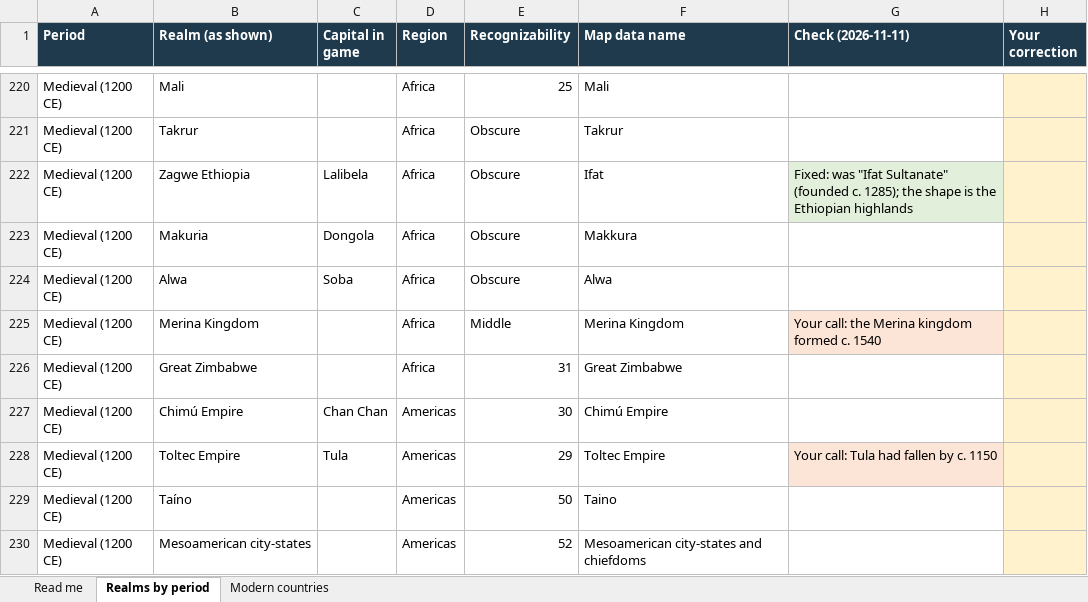
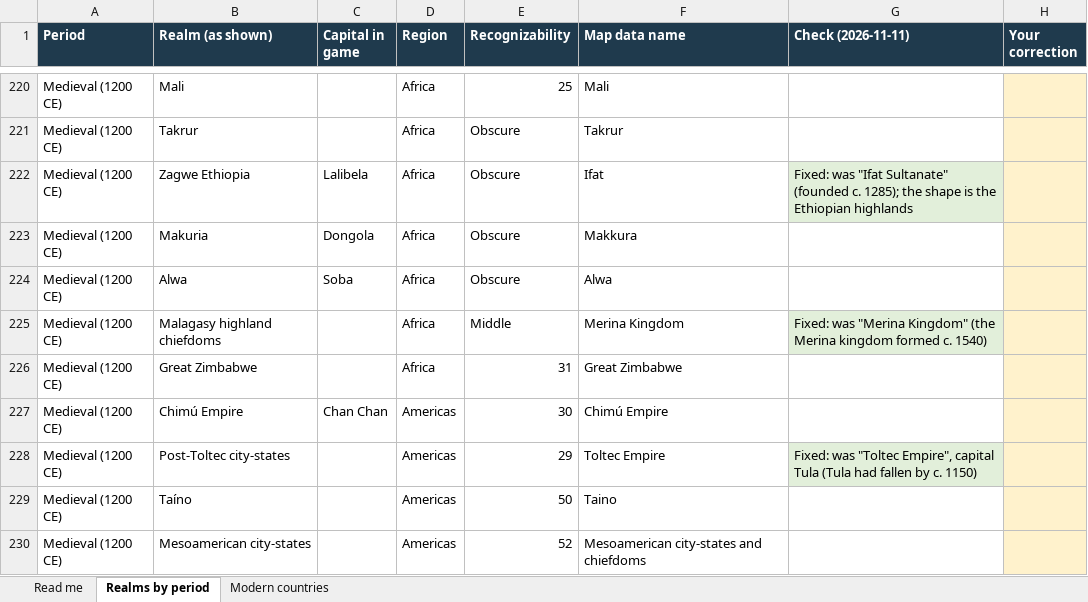
Before and after one commit to maxw2712-blip/pinpoint, an Excel workbook: docs/pinpoint_realms.xlsx, sheet Realms by period, drawn as a sheet; only a part is shown, gaps mark what is left out; values as stored, in another font and other column widths than the file's, no borders; the diff names each change by its address in the sheet, - before the commit and + after, or states it on an @@ line.

```diff
--- a/docs/pinpoint_realms.xlsx (sheet Realms by period)
+++ b/docs/pinpoint_realms.xlsx (sheet Realms by period)
-B225 (Realm (as shown)): Merina Kingdom
+B225 (Realm (as shown)): Malagasy highland chiefdoms
-G225 (Check (2026-11-11)): Your call: the Merina kingdom formed c. 1540
+G225 (Check (2026-11-11)): Fixed: was "Merina Kingdom" (the Merina kingdom formed c. 1540)
-G225 fill: #FCE4D6
+G225 fill: #E2EFDA
-B228 (Realm (as shown)): Toltec Empire
+B228 (Realm (as shown)): Post-Toltec city-states
-C228 (Capital in game): Tula
+C228 (Capital in game): (empty)
-G228 (Check (2026-11-11)): Your call: Tula had fallen by c. 1150
+G228 (Check (2026-11-11)): Fixed: was "Toltec Empire", capital Tula (Tula had fallen by c. 1150)
-G228 fill: #FCE4D6
+G228 fill: #E2EFDA
```
Also changed, not shown: 3 other files.
